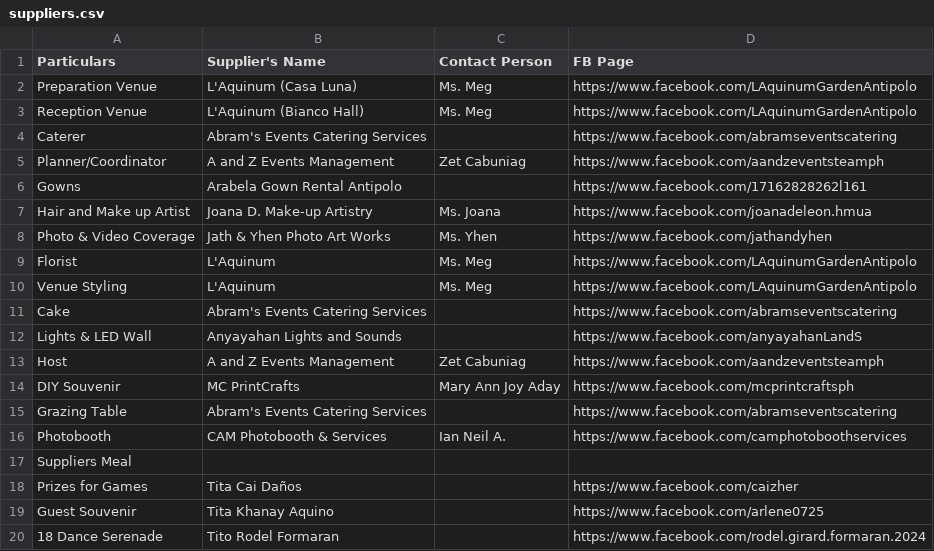
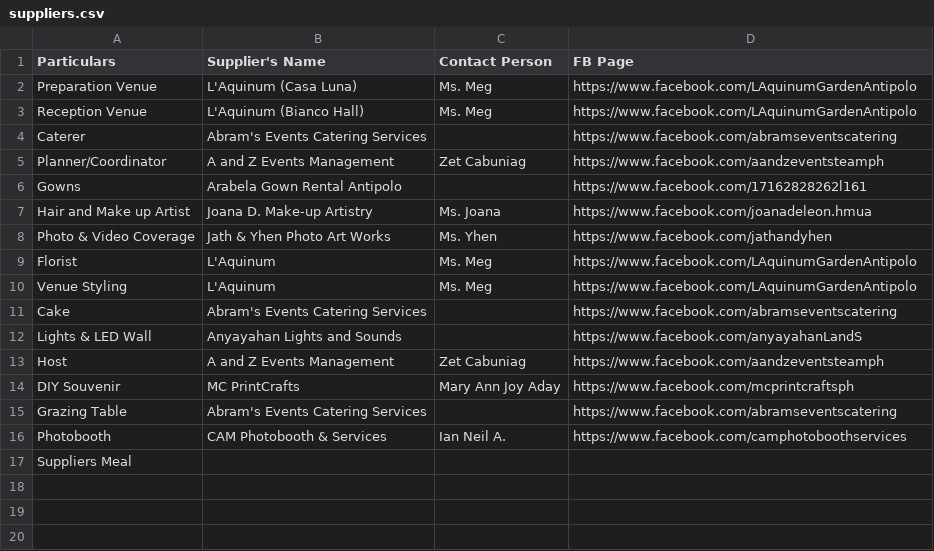
Before and after one commit to allandanos/precious-18, a CSV file: suppliers.csv, drawn as a sheet.

```diff
--- a/suppliers.csv
+++ b/suppliers.csv
@@ -17,4 +17 @@ Photobooth,CAM Photobooth & Services, Ian Neil A.,https://www.facebook.com/camph
 Suppliers Meal,,,,
-Prizes for Games ,Tita Cai Daños,, https://www.facebook.com/caizher,
-Guest Souvenir, Tita Khanay Aquino,, https://www.facebook.com/arlene0725,
-18 Dance Serenade, Tito Rodel Formaran,, https://www.facebook.com/rodel.girard.formaran.2024,
```
Also changed, not shown: 9 other files.
